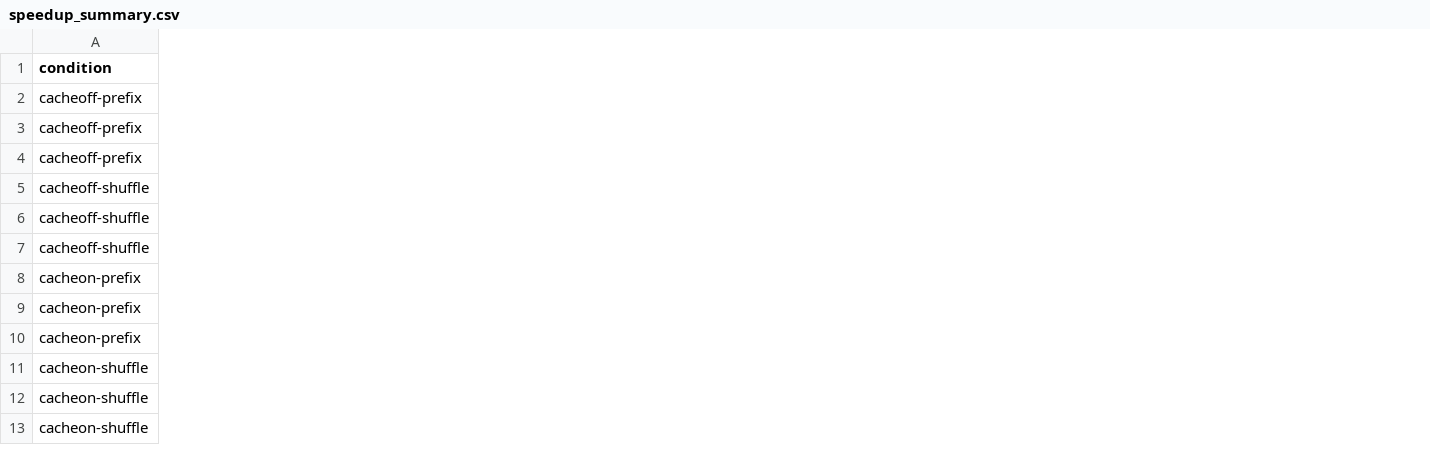
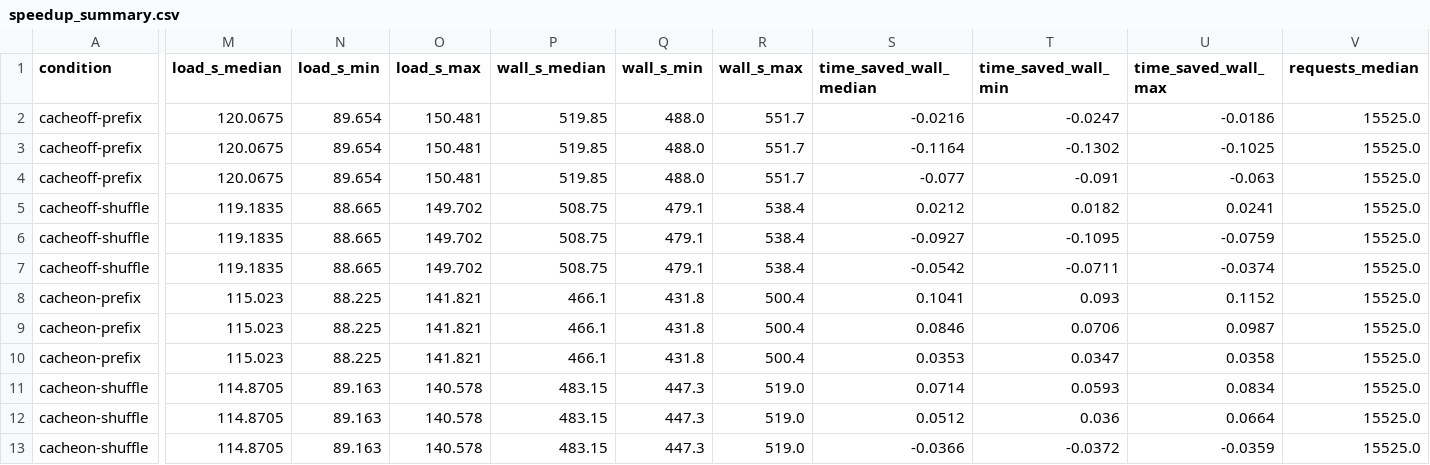
Before and after one commit to Stereotypes-in-LLMs/hiring_bias_mitigation_at, a CSV file: reports/throughput_b/speedup_summary.csv, drawn as a sheet; only a part is shown, gaps mark what is left out; the diff covers the shown part only; the diff names each change by its address in the sheet, - before the commit and + after, or states it on an @@ line.

```diff
--- a/reports/throughput_b/speedup_summary.csv
+++ b/reports/throughput_b/speedup_summary.csv
+column M (load_s_median), rows 2-13: 120.0675 | 120.0675 | 120.0675 | 119.1835 | 119.1835 | 119.1835 | 115.023 | 115.023 | 115.023 | 114.8705 | 114.8705 | 114.8705
+column N (load_s_min), rows 2-13: 89.654 | 89.654 | 89.654 | 88.665 | 88.665 | 88.665 | 88.225 | 88.225 | 88.225 | 89.163 | 89.163 | 89.163
+column O (load_s_max), rows 2-13: 150.481 | 150.481 | 150.481 | 149.702 | 149.702 | 149.702 | 141.821 | 141.821 | 141.821 | 140.578 | 140.578 | 140.578
+column P (wall_s_median), rows 2-13: 519.85 | 519.85 | 519.85 | 508.75 | 508.75 | 508.75 | 466.1 | 466.1 | 466.1 | 483.15 | 483.15 | 483.15
+column Q (wall_s_min), rows 2-13: 488.0 | 488.0 | 488.0 | 479.1 | 479.1 | 479.1 | 431.8 | 431.8 | 431.8 | 447.3 | 447.3 | 447.3
+column R (wall_s_max), rows 2-13: 551.7 | 551.7 | 551.7 | 538.4 | 538.4 | 538.4 | 500.4 | 500.4 | 500.4 | 519.0 | 519.0 | 519.0
+column S (time_saved_wall_median), rows 2-13: -0.0216 | -0.1164 | -0.077 | 0.0212 | -0.0927 | -0.0542 | 0.1041 | 0.0846 | 0.0353 | 0.0714 | 0.0512 | -0.0366
+column T (time_saved_wall_min), rows 2-13: -0.0247 | -0.1302 | -0.091 | 0.0182 | -0.1095 | -0.0711 | 0.093 | 0.0706 | 0.0347 | 0.0593 | 0.036 | -0.0372
+column U (time_saved_wall_max), rows 2-13: -0.0186 | -0.1025 | -0.063 | 0.0241 | -0.0759 | -0.0374 | 0.1152 | 0.0987 | 0.0358 | 0.0834 | 0.0664 | -0.0359
+column V (requests_median), rows 2-13: all 15525.0
```
Also changed, not shown: 4 added columns elsewhere in this file, reports/cost/by_arm.csv, reports/cost/by_stage.csv, 15 other files.
